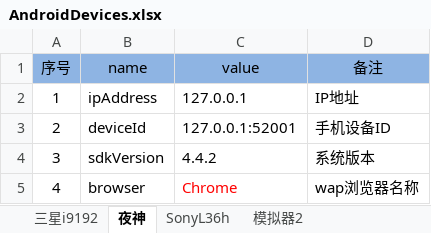
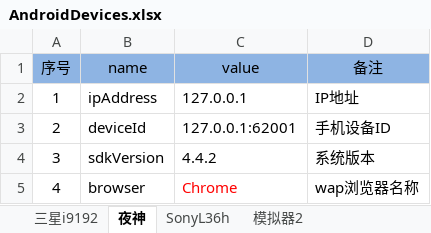
Before and after one commit to Hanlen520/AwTestFrame, an Excel workbook: devices/AndroidDevices.xlsx, sheet 夜神, drawn as a sheet; values as stored, in another font and other column widths than the file's, no borders; table styles not drawn; the diff names each change by its address in the sheet, - before the commit and + after, or states it on an @@ line.

```diff
--- a/devices/AndroidDevices.xlsx (sheet 夜神)
+++ b/devices/AndroidDevices.xlsx (sheet 夜神)
-C3 (value): 127.0.0.1:52001
+C3 (value): 127.0.0.1:62001
```
Also changed, not shown: testCase/163mailTest.xlsx, 23 other files.
